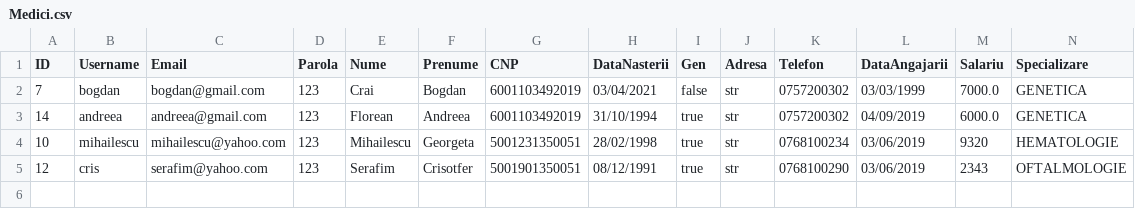
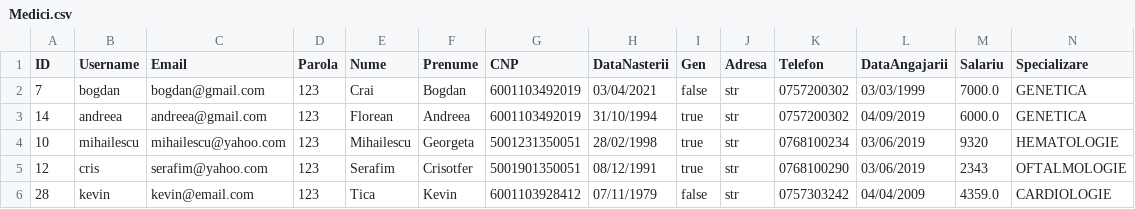
Before and after one commit to alina0311/Proiect-PAO, a CSV file: src/csv_files/Medici.csv (was csv_files/Medici.csv), drawn as a sheet; only a part is shown; rows hold the shown columns only; the diff names each change by its address in the sheet, - before the commit and + after, or states it on an @@ line.

```diff
--- a/csv_files/Medici.csv
+++ b/src/csv_files/Medici.csv
+row 6: 28 | kevin | kevin@email.com | 123 | Tica | Kevin | 6001103928412 | 07/11/1979 | false | str | 0757303242 | 04/04/2009 | 4359.0 | CARDIOLOGIE
```
Also changed, not shown: src/csv_files/Pacienti.csv, src/csv_files/Programari.csv, 31 other files.
